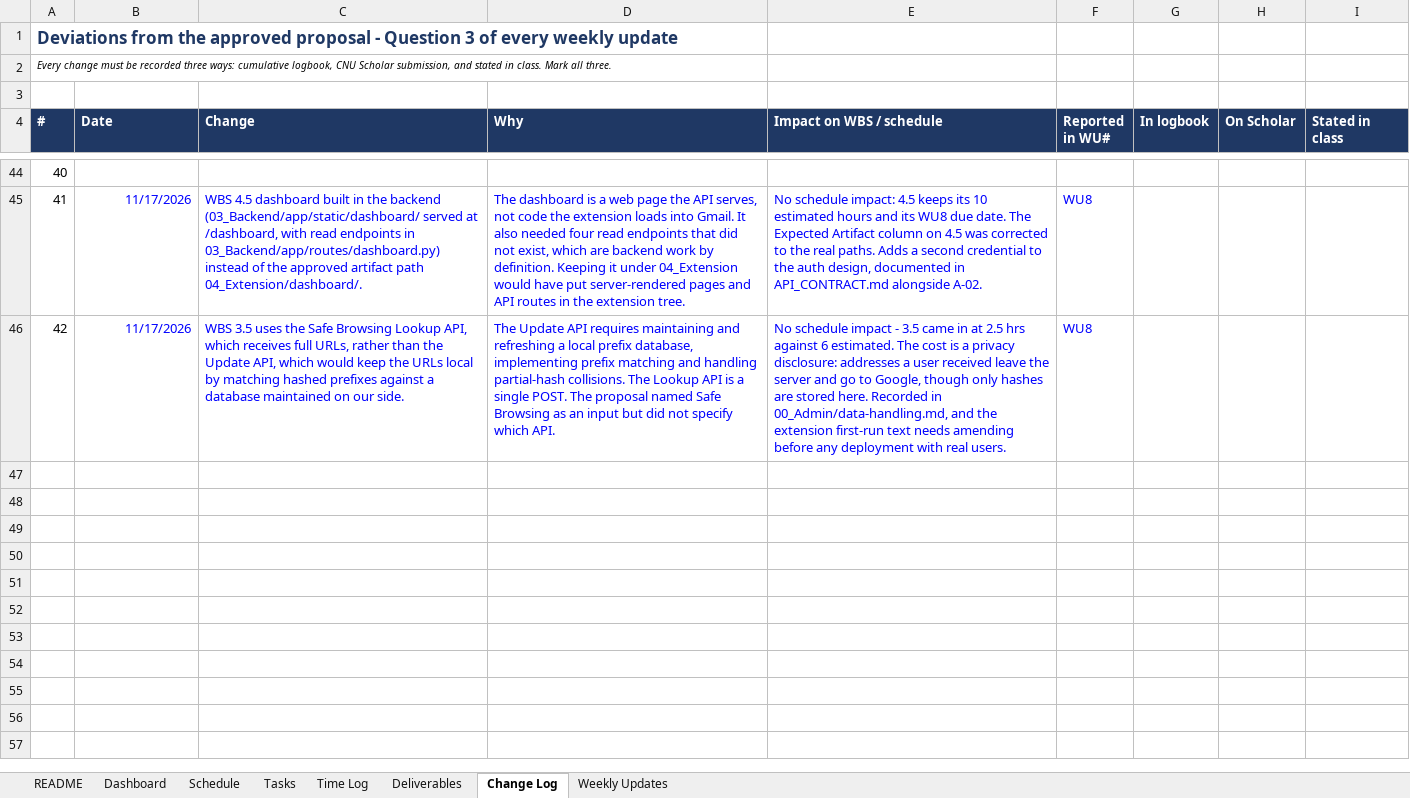
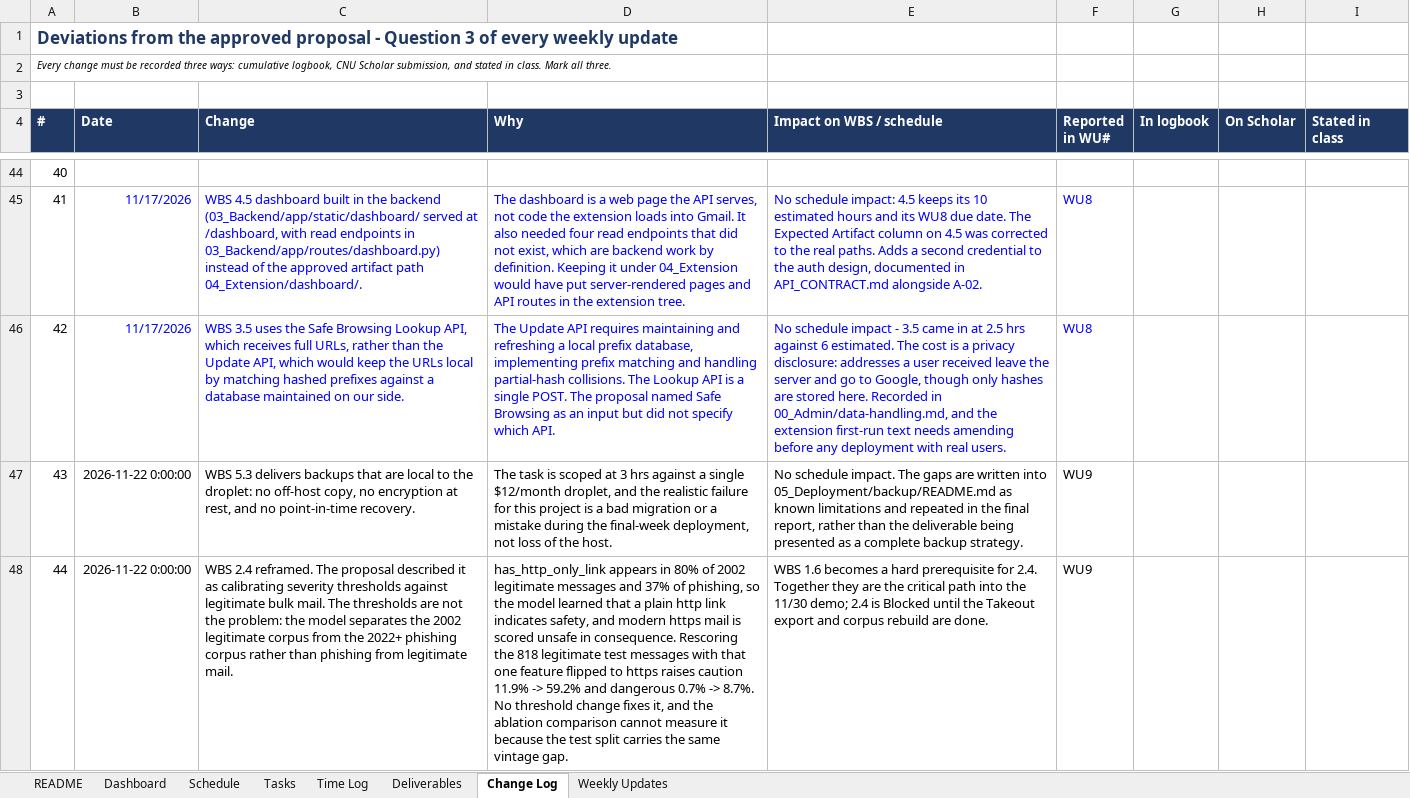
Before and after one commit to connorschell/PhishLens, an Excel workbook: PhishLens_Capstone_Tracker.xlsx, sheet Change Log, drawn as a sheet; only a part is shown, gaps mark what is left out; values as stored, in another font and other column widths than the file's, no borders; the diff names each change by its address in the sheet, - before the commit and + after, or states it on an @@ line.

Commit message:
5.3 verified on droplet: join check fix, tracker, WU9, logbook

```diff
--- a/PhishLens_Capstone_Tracker.xlsx (sheet Change Log)
+++ b/PhishLens_Capstone_Tracker.xlsx (sheet Change Log)
+row 47: 43 | 2026-11-22 0:00:00 | WBS 5.3 delivers backups that are local to the droplet: no off-host copy, no encryption at rest, and no point-in-time recovery. | The task is scoped at 3 hrs against a single $12/month droplet, and the realistic failure for this project is a bad migration or a mistake during the final-week deployment, not loss of the host. | No schedule impact. The gaps are written into 05_Deployment/backup/README.md as known limitations and repeated in the final report, rather than the deliverable being presented as a complete backup strategy. | WU9
+row 48: 44 | 2026-11-22 0:00:00 | WBS 2.4 reframed. The proposal described it as calibrating severity thresholds against legitimate bulk mail. The thresholds are not the problem: the model separates the 2002 legitimate corpus from the 2022+ phishing corpus rather than phishing from legitimate mail. | has_http_only_link appears in 80% of 2002 legitimate messages and 37% of phishing, so the model learned that a plain http link indicates safety, and modern https mail is scored unsafe in consequence. Rescoring the 818 legitimate test messages with that one feature flipped to https raises caution 11.9% -> 59.2% and dangerous 0.7% -> 8.7%. No threshold change fixes it, and the ablation comparison cannot measure it because the test split carries the same vintage gap. | WBS 1.6 becomes a hard prerequisite for 2.4. Together they are the critical path into the 11/30 demo; 2.4 is Blocked until the Takeout export and corpus rebuild are done. | WU9
```
Also changed, not shown: sheet Time Log, sheet Tasks, sheet Weekly Updates, sheet Deliverables, 3 other files.
